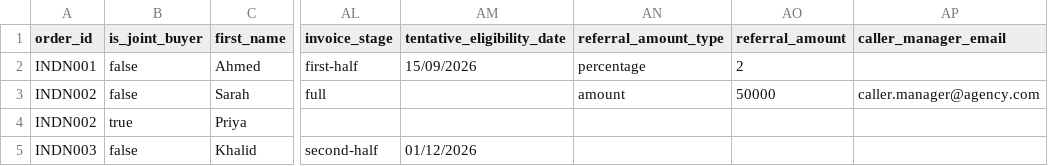
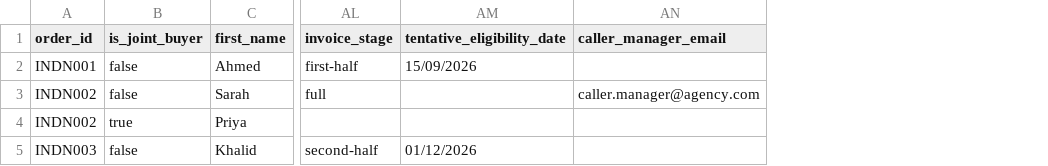
Before and after one commit to RajeshPandey057/orderhive, a CSV file: static/sample-bulk-upload.csv, drawn as a sheet; only a part is shown, gaps mark what is left out; the diff names each change by its address in the sheet, - before the commit and + after, or states it on an @@ line.

Commit message:
refactor(bulk-import): ✨ Remove referral amount fields and update related logic
* Removed `referral_amount_type` and `referral_amount` from schemas and components.
* Updated calculations to use `passback_amount` instead of `referral_amount`.
* Adjusted CSV headers and example data to reflect the removal of referral amount fields.

```diff
--- a/static/sample-bulk-upload.csv
+++ b/static/sample-bulk-upload.csv
-column AN (referral_amount_type), rows 2-3: percentage | amount
-column AO (referral_amount), rows 2-3: 2 | 50000
```
Also changed, not shown: 6 other files.
